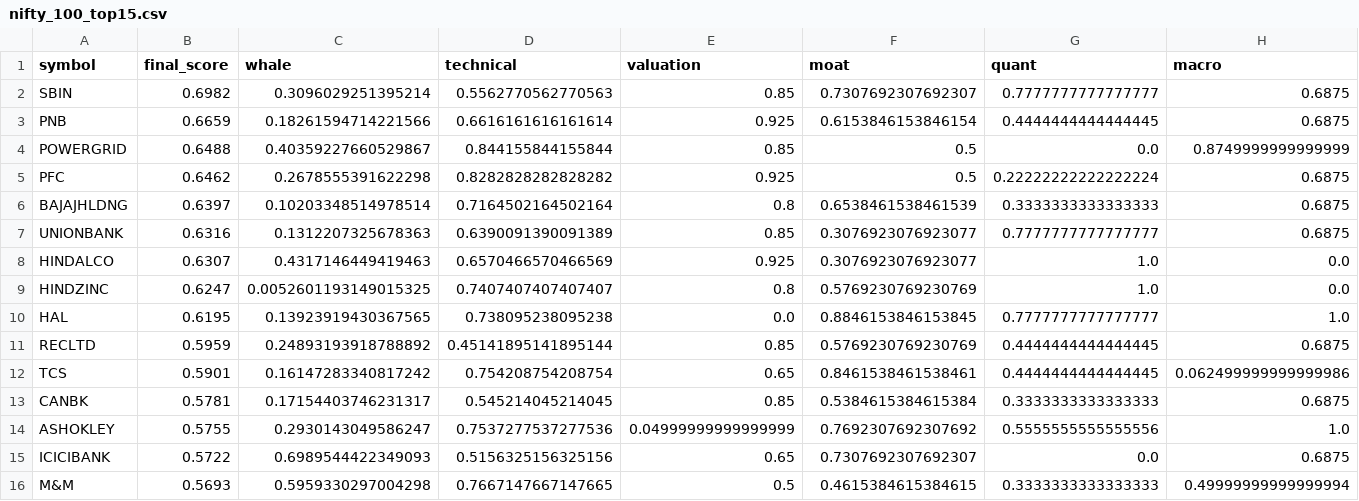
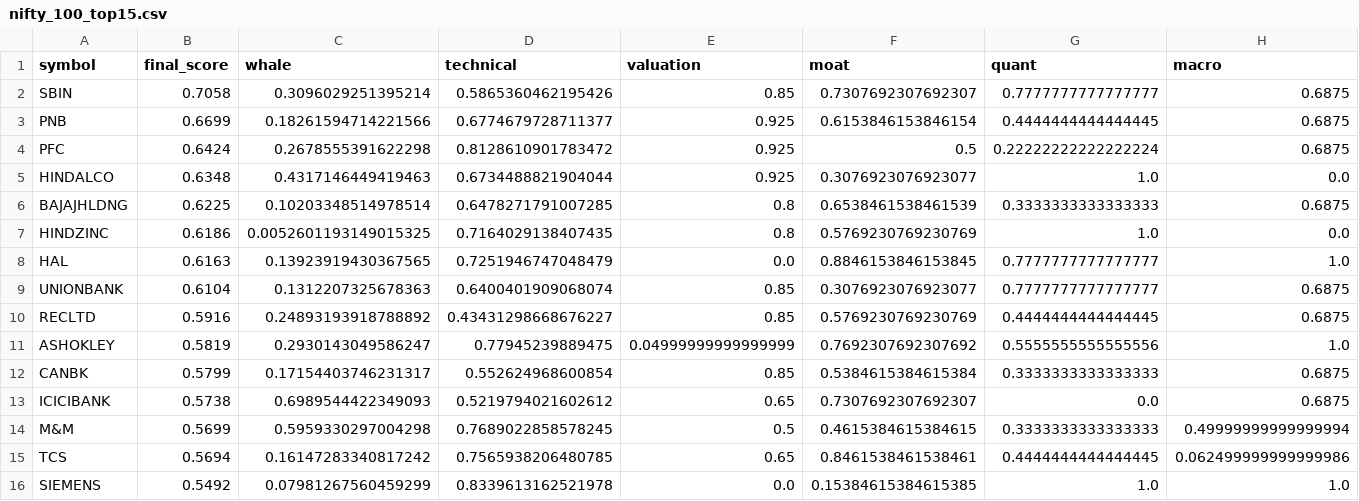
Before and after one commit to samir285-lang/whalewatch-alpha, a CSV file: output/nifty_100_top15.csv, drawn as a sheet; only a part is shown; removed rows and columns are numbered as before the commit, all else as after; rows hold the shown columns only; the diff names each change by its address in the sheet, - before the commit and + after, or states it on an @@ line.

```diff
--- a/output/nifty_100_top15.csv
+++ b/output/nifty_100_top15.csv
-B2 (final_score): 0.6982
+B2 (final_score): 0.7058
-D2 (technical): 0.5562770562770563
+D2 (technical): 0.5865360462195426
-B3 (final_score): 0.6659
+B3 (final_score): 0.6699
-D3 (technical): 0.6616161616161614
+D3 (technical): 0.6774679728711377
-row 4: POWERGRID | 0.6488 | 0.40359227660529867 | 0.844155844155844 | 0.85 | 0.5 | 0.0 | 0.8749999999999999
-B4 (final_score): 0.6462
+B4 (final_score): 0.6424
-D4 (technical): 0.8282828282828282
+D4 (technical): 0.8128610901783472
-row 6: BAJAJHLDNG | 0.6397 | 0.10203348514978514 | 0.7164502164502164 | 0.8 | 0.6538461538461539 | 0.3333333333333333 | 0.6875
-row 7: UNIONBANK | 0.6316 | 0.1312207325678363 | 0.6390091390091389 | 0.85 | 0.3076923076923077 | 0.7777777777777777 | 0.6875
-B5 (final_score): 0.6307
+B5 (final_score): 0.6348
-D5 (technical): 0.6570466570466569
+D5 (technical): 0.6734488821904044
+row 6: BAJAJHLDNG | 0.6225 | 0.10203348514978514 | 0.6478271791007285 | 0.8 | 0.6538461538461539 | 0.3333333333333333 | 0.6875
-B7 (final_score): 0.6247
+B7 (final_score): 0.6186
-D7 (technical): 0.7407407407407407
+D7 (technical): 0.7164029138407435
-B8 (final_score): 0.6195
+B8 (final_score): 0.6163
-D8 (technical): 0.738095238095238
+D8 (technical): 0.7251946747048479
+row 9: UNIONBANK | 0.6104 | 0.1312207325678363 | 0.6400401909068074 | 0.85 | 0.3076923076923077 | 0.7777777777777777 | 0.6875
-B10 (final_score): 0.5959
+B10 (final_score): 0.5916
-D10 (technical): 0.45141895141895144
+D10 (technical): 0.43431298668676227
-row 12: TCS | 0.5901 | 0.16147283340817242 | 0.754208754208754 | 0.65 | 0.8461538461538461 | 0.4444444444444445 | 0.062499999999999986
-row 13: CANBK | 0.5781 | 0.17154403746231317 | 0.545214045214045 | 0.85 | 0.5384615384615384 | 0.3333333333333333 | 0.6875
-B11 (final_score): 0.5755
+B11 (final_score): 0.5819
-D11 (technical): 0.7537277537277536
+D11 (technical): 0.77945239889475
+row 12: CANBK | 0.5799 | 0.17154403746231317 | 0.552624968600854 | 0.85 | 0.5384615384615384 | 0.3333333333333333 | 0.6875
-B13 (final_score): 0.5722
+B13 (final_score): 0.5738
-D13 (technical): 0.5156325156325156
+D13 (technical): 0.5219794021602612
-B14 (final_score): 0.5693
+B14 (final_score): 0.5699
-D14 (technical): 0.7667147667147665
+D14 (technical): 0.7689022858578245
+row 15: TCS | 0.5694 | 0.16147283340817242 | 0.7565938206480785 | 0.65 | 0.8461538461538461 | 0.4444444444444445 | 0.062499999999999986
+row 16: SIEMENS | 0.5492 | 0.07981267560459299 | 0.8339613162521978 | 0.0 | 0.15384615384615385 | 1.0 | 1.0
```
Also changed, not shown: output/all_nse_top15.csv, output/fando_stocks_top15.csv, 2 other files.
